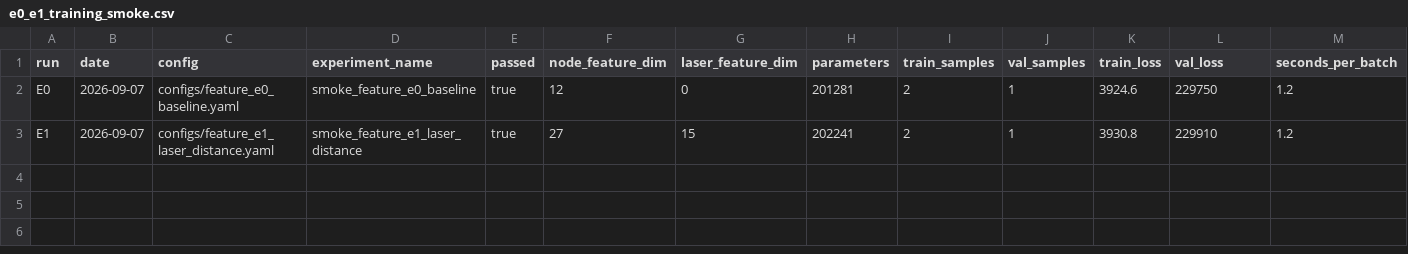
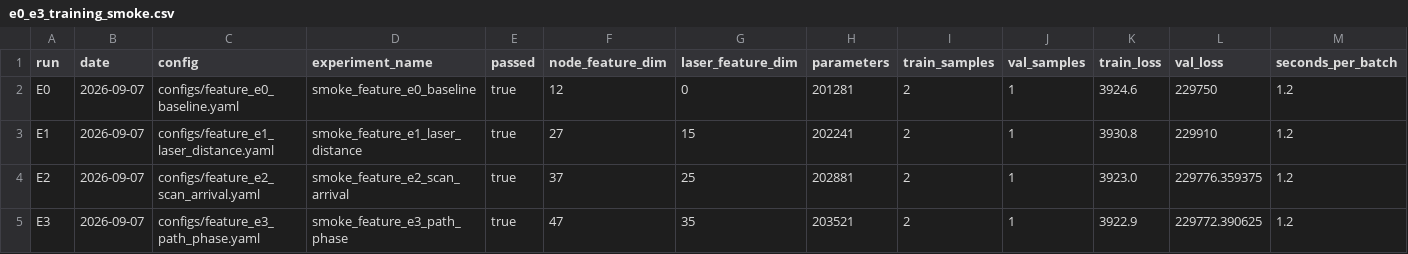
Before and after one commit to lyzhcm/DT-STPINN, a CSV file: results/e0_e3_training_smoke.csv (was results/e0_e1_training_smoke.csv), drawn as a sheet; only a part is shown; rows hold the shown columns only; the diff names each change by its address in the sheet, - before the commit and + after, or states it on an @@ line.

Commit message:
Record E0 E3 training smoke

```diff
--- a/results/e0_e1_training_smoke.csv
+++ b/results/e0_e3_training_smoke.csv
+row 4: E2 | 2026-09-07 | configs/feature_e2_scan_arrival.yaml | smoke_feature_e2_scan_arrival | true | 37 | 25 | 202881 | 2 | 1 | 3923.0 | 229776.359375 | 1.2
+row 5: E3 | 2026-09-07 | configs/feature_e3_path_phase.yaml | smoke_feature_e3_path_phase | true | 47 | 35 | 203521 | 2 | 1 | 3922.9 | 229772.390625 | 1.2
```
Also changed, not shown: 2 other files.
